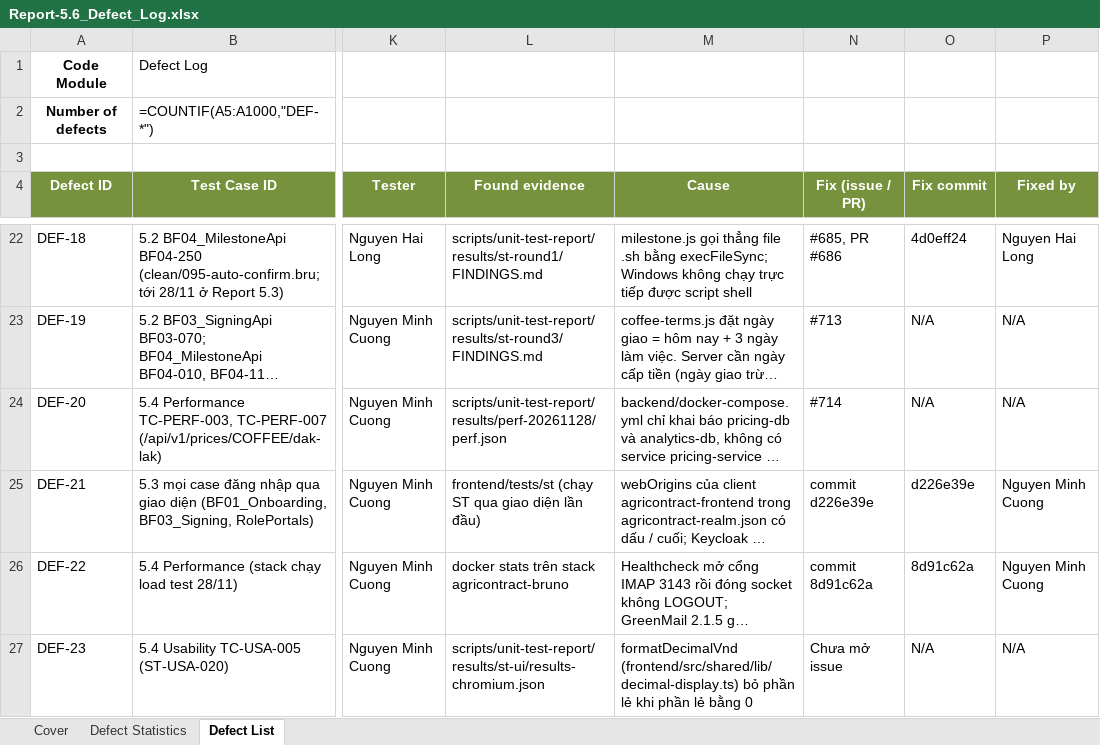
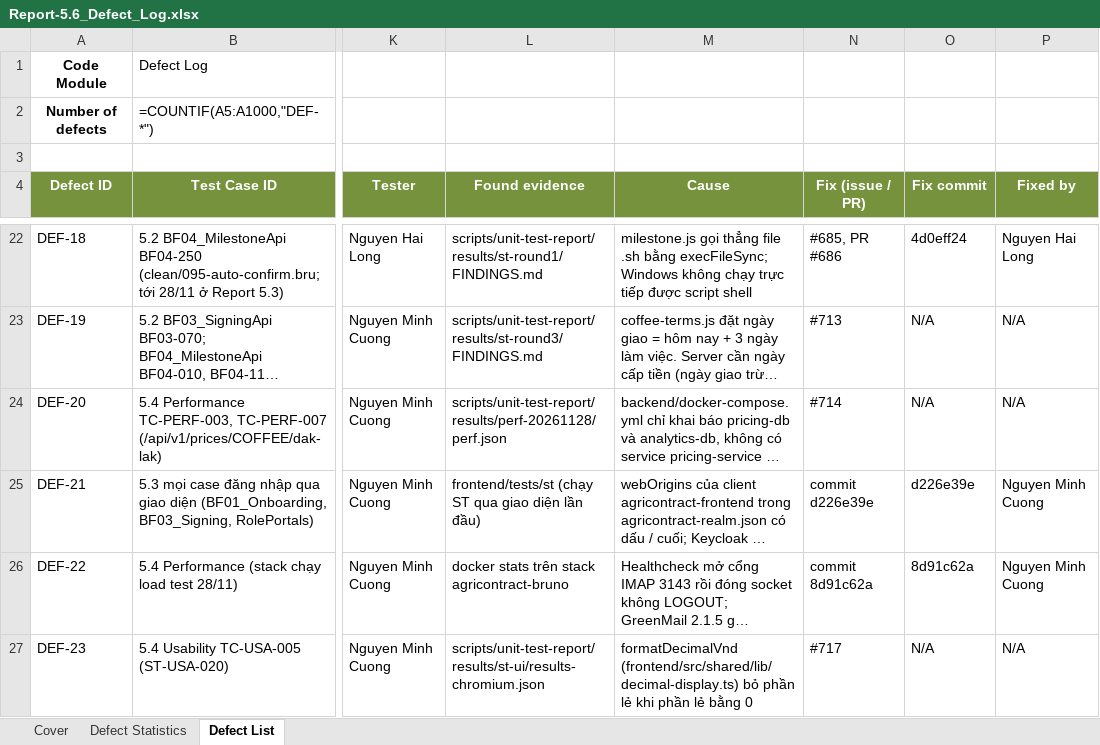
Before and after one commit to redavocado-labs/AgriContract, an Excel workbook: docs/reports/Report-5.6_Defect_Log.xlsx, sheet Defect List, drawn as a sheet; only a part is shown, gaps mark what is left out; long unchanged cells end in …; values as stored, in another font and other column widths than the file's, no borders; formulas without a stored value are shown as written; the diff names each change by its address in the sheet, - before the commit and + after, or states it on an @@ line.

Commit message:
docs(reports): DEF-23 points at its issue #717 in Report 5.6

```diff
--- a/docs/reports/Report-5.6_Defect_Log.xlsx (sheet Defect List)
+++ b/docs/reports/Report-5.6_Defect_Log.xlsx (sheet Defect List)
-N27 (Fix (issue / PR)): Chưa mở issue
+N27 (Fix (issue / PR)): #717
```
Also changed, not shown: sheet Cover, 2 other files.
